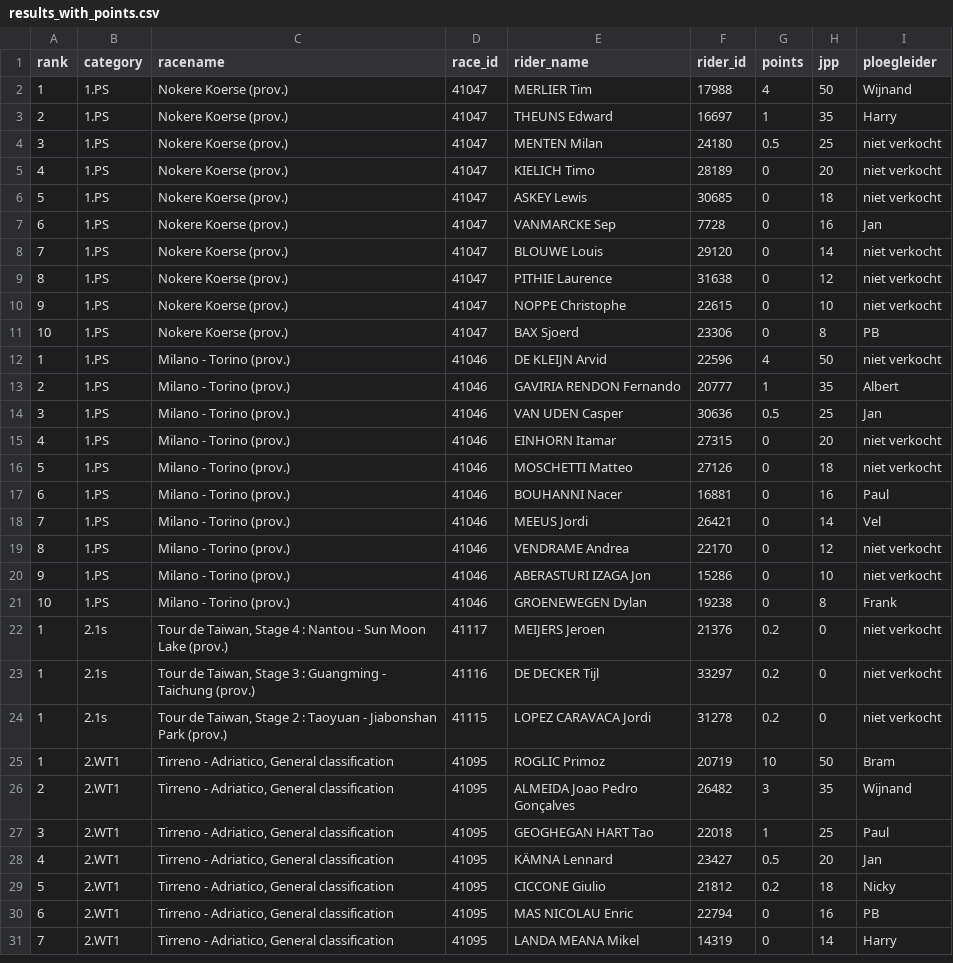
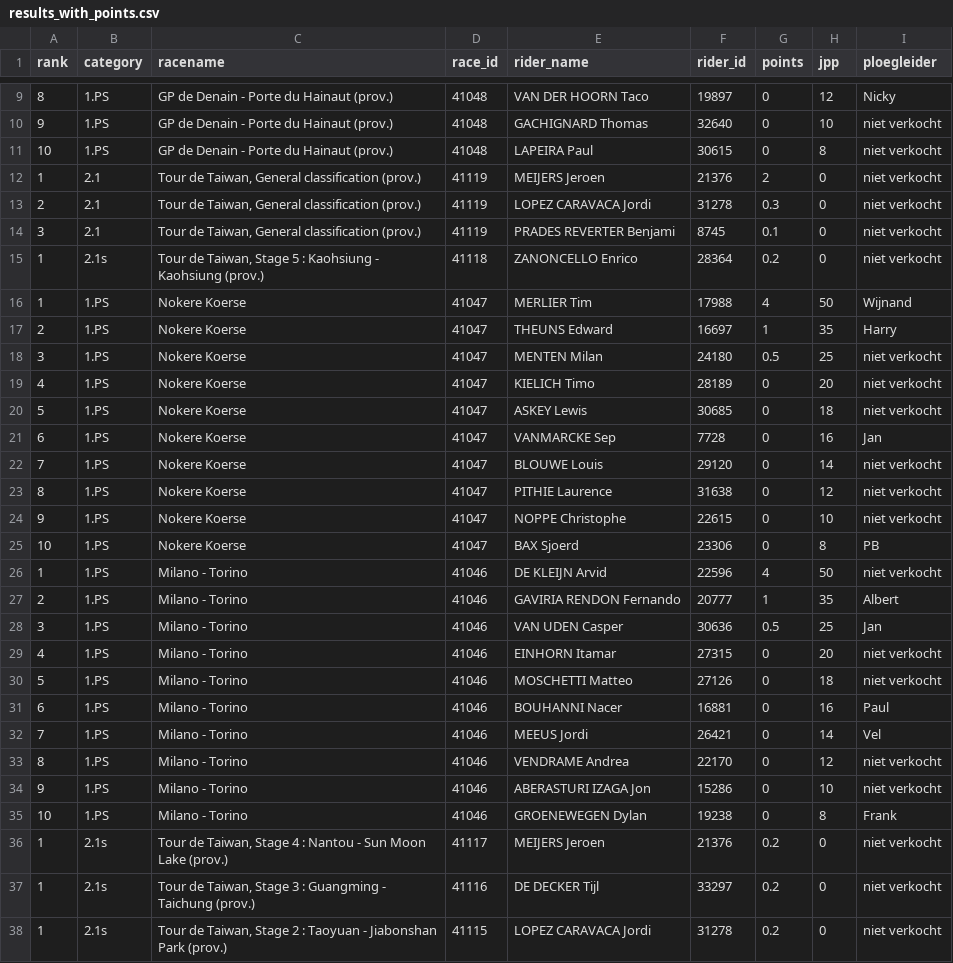
Before and after one commit to wijnandb/wielerspel2023, a CSV file: _data/results_with_points.csv, drawn as a sheet; only a part is shown, gaps mark what is left out; the shorter side is filled out with more unchanged rows; the diff covers the shown part only.

Commit message:
Points processed at 2023-03-16T16:43:27

```diff
--- a/_data/results_with_points.csv
+++ b/_data/results_with_points.csv
@@ -2,21 +9,28 @@ rank,category,racename,race_id,rider_name,rider_id,points,jpp,ploegleider
-1,1.PS,Nokere Koerse (prov.),41047,MERLIER Tim,17988,4,50,Wijnand
-2,1.PS,Nokere Koerse (prov.),41047,THEUNS Edward,16697,1,35,Harry
-3,1.PS,Nokere Koerse (prov.),41047,MENTEN Milan,24180,0.5,25,niet verkocht
-4,1.PS,Nokere Koerse (prov.),41047,KIELICH Timo,28189,0,20,niet verkocht
-5,1.PS,Nokere Koerse (prov.),41047,ASKEY Lewis,30685,0,18,niet verkocht
-6,1.PS,Nokere Koerse (prov.),41047,VANMARCKE Sep,7728,0,16,Jan
-7,1.PS,Nokere Koerse (prov.),41047,BLOUWE Louis,29120,0,14,niet verkocht
-8,1.PS,Nokere Koerse (prov.),41047,PITHIE Laurence,31638,0,12,niet verkocht
-9,1.PS,Nokere Koerse (prov.),41047,NOPPE Christophe,22615,0,10,niet verkocht
-10,1.PS,Nokere Koerse (prov.),41047,BAX Sjoerd,23306,0,8,PB
-1,1.PS,Milano - Torino (prov.),41046,DE KLEIJN Arvid,22596,4,50,niet verkocht
-2,1.PS,Milano - Torino (prov.),41046,GAVIRIA RENDON Fernando,20777,1,35,Albert
-3,1.PS,Milano - Torino (prov.),41046,VAN UDEN Casper,30636,0.5,25,Jan
-4,1.PS,Milano - Torino (prov.),41046,EINHORN Itamar,27315,0,20,niet verkocht
-5,1.PS,Milano - Torino (prov.),41046,MOSCHETTI Matteo,27126,0,18,niet verkocht
-6,1.PS,Milano - Torino (prov.),41046,BOUHANNI Nacer,16881,0,16,Paul
-7,1.PS,Milano - Torino (prov.),41046,MEEUS Jordi,26421,0,14,Vel
-8,1.PS,Milano - Torino (prov.),41046,VENDRAME Andrea,22170,0,12,niet verkocht
-9,1.PS,Milano - Torino (prov.),41046,ABERASTURI IZAGA Jon,15286,0,10,niet verkocht
-10,1.PS,Milano - Torino (prov.),41046,GROENEWEGEN Dylan,19238,0,8,Frank
+8,1.PS,GP de Denain - Porte du Hainaut (prov.),41048,VAN DER HOORN Taco,19897,0,12,Nicky
+9,1.PS,GP de Denain - Porte du Hainaut (prov.),41048,GACHIGNARD Thomas,32640,0,10,niet verkocht
+10,1.PS,GP de Denain - Porte du Hainaut (prov.),41048,LAPEIRA Paul,30615,0,8,niet verkocht
+1,2.1,"Tour de Taiwan, General classification (prov.)",41119,MEIJERS Jeroen,21376,2,0,niet verkocht
+2,2.1,"Tour de Taiwan, General classification (prov.)",41119,LOPEZ CARAVACA Jordi,31278,0.3,0,niet verkocht
+3,2.1,"Tour de Taiwan, General classification (prov.)",41119,PRADES REVERTER Benjami,8745,0.1,0,niet verkocht
+1,2.1s,"Tour de Taiwan, Stage 5 : Kaohsiung - Kaohsiung (prov.)",41118,ZANONCELLO Enrico,28364,0.2,0,niet verkocht
+1,1.PS,Nokere Koerse,41047,MERLIER Tim,17988,4,50,Wijnand
+2,1.PS,Nokere Koerse,41047,THEUNS Edward,16697,1,35,Harry
+3,1.PS,Nokere Koerse,41047,MENTEN Milan,24180,0.5,25,niet verkocht
+4,1.PS,Nokere Koerse,41047,KIELICH Timo,28189,0,20,niet verkocht
+5,1.PS,Nokere Koerse,41047,ASKEY Lewis,30685,0,18,niet verkocht
+6,1.PS,Nokere Koerse,41047,VANMARCKE Sep,7728,0,16,Jan
+7,1.PS,Nokere Koerse,41047,BLOUWE Louis,29120,0,14,niet verkocht
+8,1.PS,Nokere Koerse,41047,PITHIE Laurence,31638,0,12,niet verkocht
+9,1.PS,Nokere Koerse,41047,NOPPE Christophe,22615,0,10,niet verkocht
+10,1.PS,Nokere Koerse,41047,BAX Sjoerd,23306,0,8,PB
+1,1.PS,Milano - Torino,41046,DE KLEIJN Arvid,22596,4,50,niet verkocht
+2,1.PS,Milano - Torino,41046,GAVIRIA RENDON Fernando,20777,1,35,Albert
+3,1.PS,Milano - Torino,41046,VAN UDEN Casper,30636,0.5,25,Jan
+4,1.PS,Milano - Torino,41046,EINHORN Itamar,27315,0,20,niet verkocht
+5,1.PS,Milano - Torino,41046,MOSCHETTI Matteo,27126,0,18,niet verkocht
+6,1.PS,Milano - Torino,41046,BOUHANNI Nacer,16881,0,16,Paul
+7,1.PS,Milano - Torino,41046,MEEUS Jordi,26421,0,14,Vel
+8,1.PS,Milano - Torino,41046,VENDRAME Andrea,22170,0,12,niet verkocht
+9,1.PS,Milano - Torino,41046,ABERASTURI IZAGA Jon,15286,0,10,niet verkocht
+10,1.PS,Milano - Torino,41046,GROENEWEGEN Dylan,19238,0,8,Frank
 1,2.1s,"Tour de Taiwan, Stage 4 : Nantou - Sun Moon Lake (prov.)",41117,MEIJERS Jeroen,21376,0.2,0,niet verkocht
```
Also changed, not shown: 7 added rows elsewhere in this file, _data/latest_results_with_points.csv, _data/ploegleiders/bram.csv, 5 other files.
